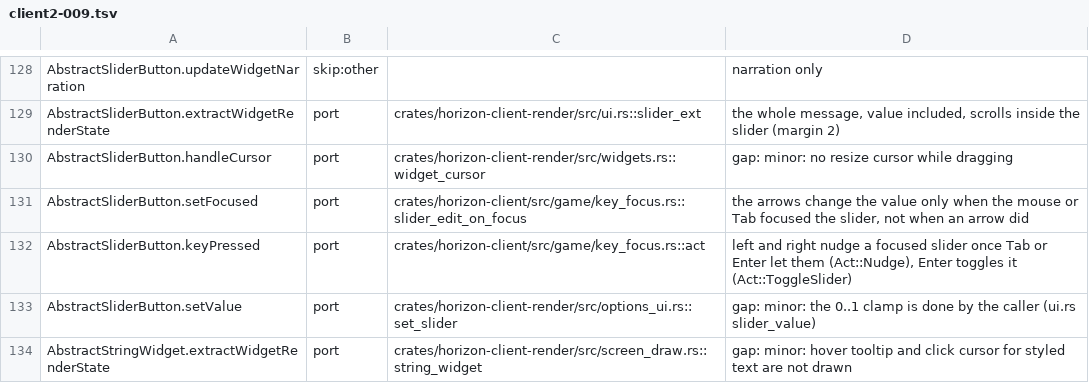
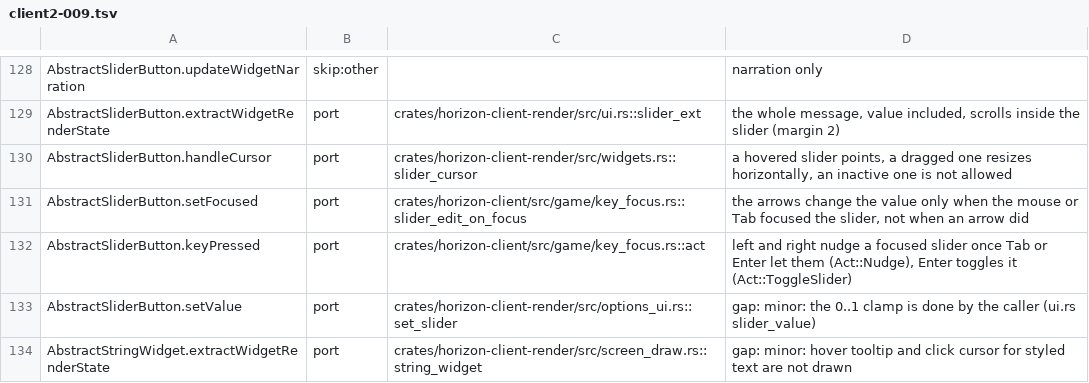
Before and after one commit to heyskylo/horizon-ios, a TSV file: tools/port_map/client2-009.tsv, drawn as a sheet; only a part is shown, gaps mark what is left out.

Commit message:
port_map: AbstractSliderButton.handleCursor's resize cursor

```diff
--- a/tools/port_map/client2-009.tsv
+++ b/tools/port_map/client2-009.tsv
@@ -129,3 +129,3 @@ AbstractSliderButton.updateWidgetNarration	skip:other		narration only
 AbstractSliderButton.extractWidgetRenderState	port	crates/horizon-client-render/src/ui.rs::slider_ext	the whole message, value included, scrolls inside the slider (margin 2)
-AbstractSliderButton.handleCursor	port	crates/horizon-client-render/src/widgets.rs::widget_cursor	gap: minor: no resize cursor while dragging
+AbstractSliderButton.handleCursor	port	crates/horizon-client-render/src/widgets.rs::slider_cursor	a hovered slider points, a dragged one resizes horizontally, an inactive one is not allowed
 AbstractSliderButton.setFocused	port	crates/horizon-client/src/game/key_focus.rs::slider_edit_on_focus	the arrows change the value only when the mouse or Tab focused the slider, not when an arrow did
```
